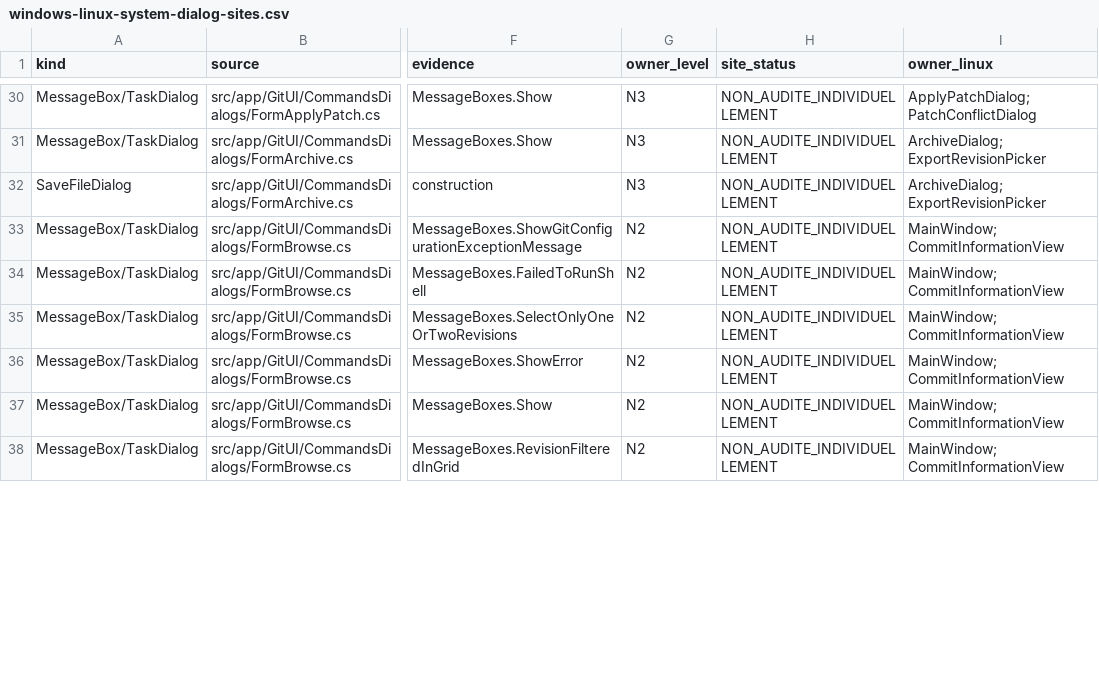
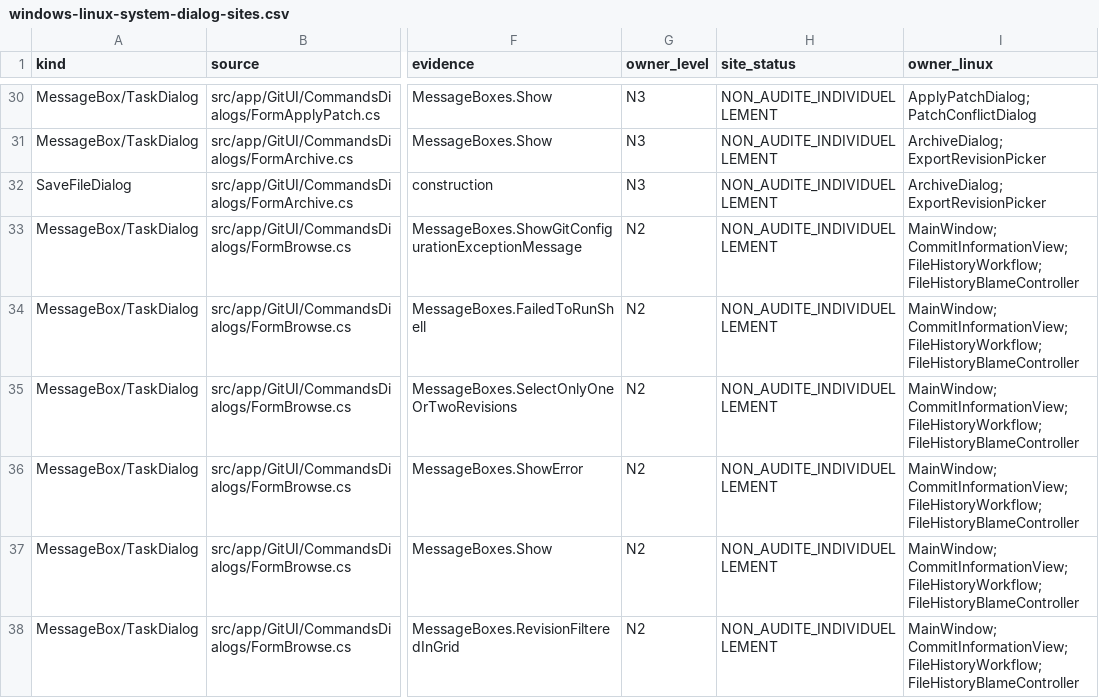
Before and after one commit to Azreal42/gitextensions, a CSV file: .agents/docs/windows-linux-system-dialog-sites.csv, drawn as a sheet; only a part is shown, gaps mark what is left out; the diff covers the shown part only; the diff names each change by its address in the sheet, - before the commit and + after, or states it on an @@ line.

```diff
--- a/.agents/docs/windows-linux-system-dialog-sites.csv
+++ b/.agents/docs/windows-linux-system-dialog-sites.csv
-I33:I38 (owner_linux): MainWindow; CommitInformationView
+I33:I38 (owner_linux): MainWindow; CommitInformationView; FileHistoryWorkflow; FileHistoryBlameController
```
Also changed, not shown: 8 edited cells elsewhere in this file, .agents/docs/windows-linux-window-inventory.csv, 9 other files.
